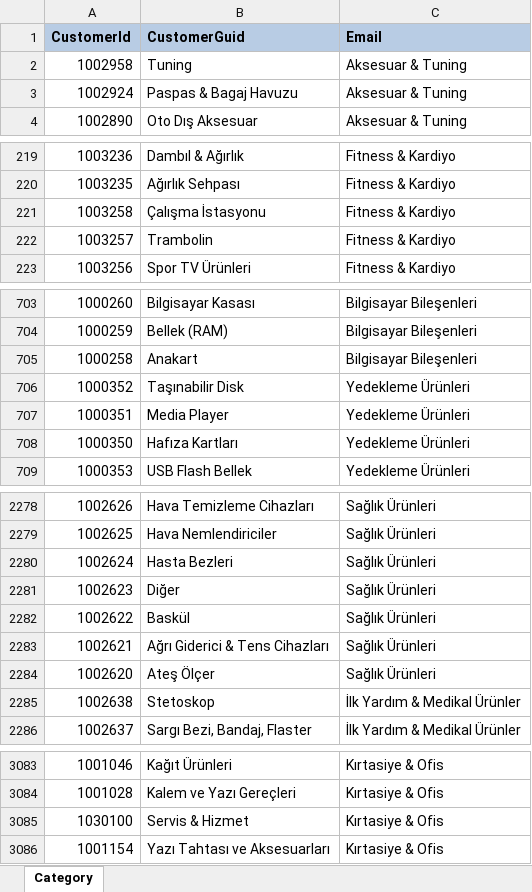
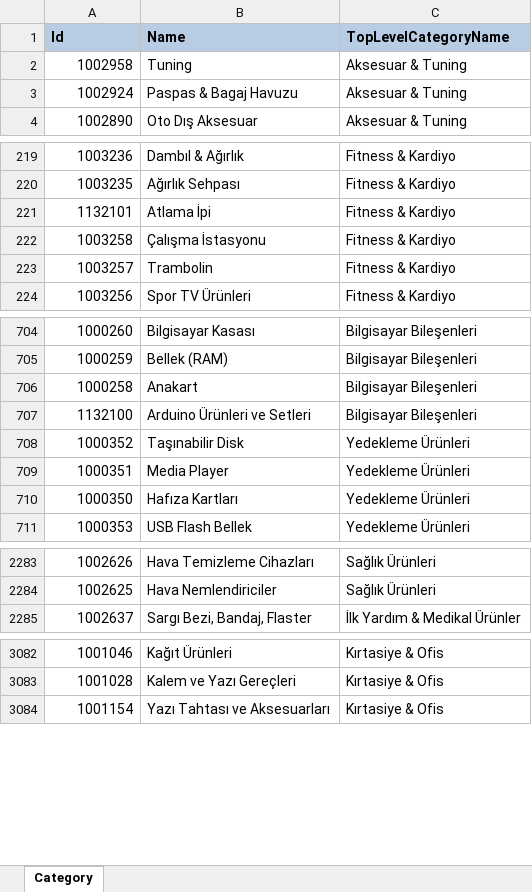
Before and after one commit to kucukemre/Nop.Plugin.Misc.N11, an Excel workbook: n11categories.xlsx, sheet Category, drawn as a sheet; only a part is shown, gaps mark what is left out; values as stored, in another font and other column widths than the file's, no borders; removed rows and columns are numbered as before the commit, all else as after; the diff covers the shown part only; the diff names each change by its address in the sheet, - before the commit and + after, or states it on an @@ line.

```diff
--- a/n11categories.xlsx (sheet Category)
+++ b/n11categories.xlsx (sheet Category)
-row 1: CustomerId | CustomerGuid | Email
+row 1: Id | Name | TopLevelCategoryName
+row 221: 1132101 | Atlama İpi | Fitness & Kardiyo
+row 707: 1132100 | Arduino Ürünleri ve Setleri | Bilgisayar Bileşenleri
@@ row 2280 moved to row 2274: 1002624 @@
@@ row 2281 moved to row 2275: 1002623 @@
-row 2282: 1002622 | Baskül | Sağlık Ürünleri
@@ row 2283 moved to row 2276: 1002621 @@
-row 2284: 1002620 | Ateş Ölçer | Sağlık Ürünleri
-row 2285: 1002638 | Stetoskop | İlk Yardım & Medikal Ürünler
-row 3085: 1030100 | Servis & Hizmet | Kırtasiye & Ofis
```
Also changed, not shown: 1 removed row and 1 edited cell elsewhere in this sheet, 3 other files.
